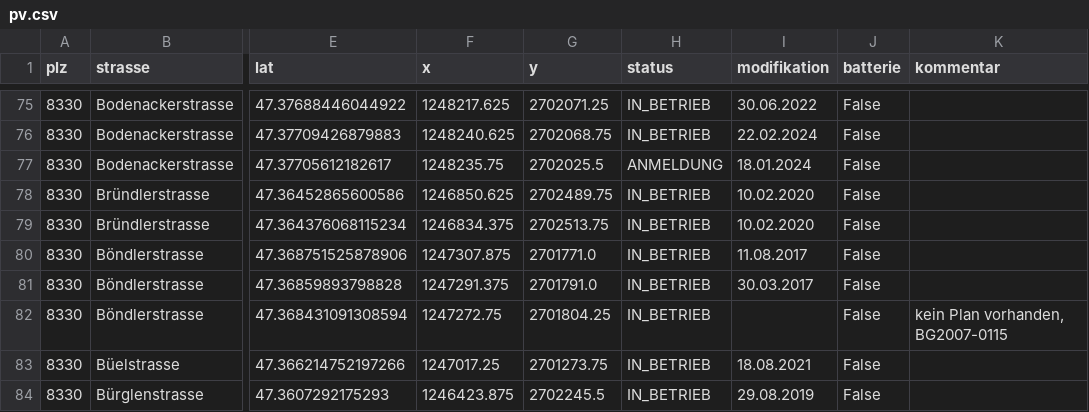
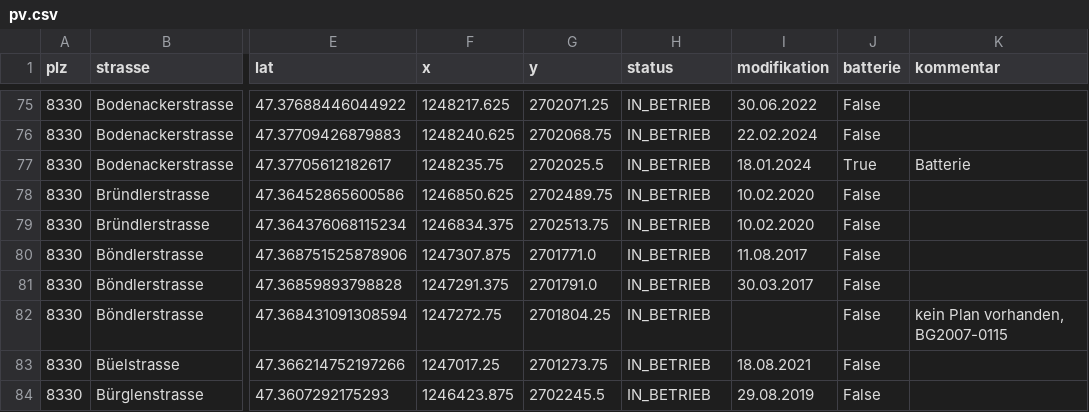
Before and after one commit to loeti82/firemap, a CSV file: pv.csv, drawn as a sheet; only a part is shown, gaps mark what is left out; the diff names each change by its address in the sheet, - before the commit and + after, or states it on an @@ line.

Commit message:
Bodenackerstrasse 55

```diff
--- a/pv.csv
+++ b/pv.csv
-H77 (status): ANMELDUNG
+H77 (status): IN_BETRIEB
-J77 (batterie): False
+J77 (batterie): True
-K77 (kommentar): (empty)
+K77 (kommentar): Batterie
```
